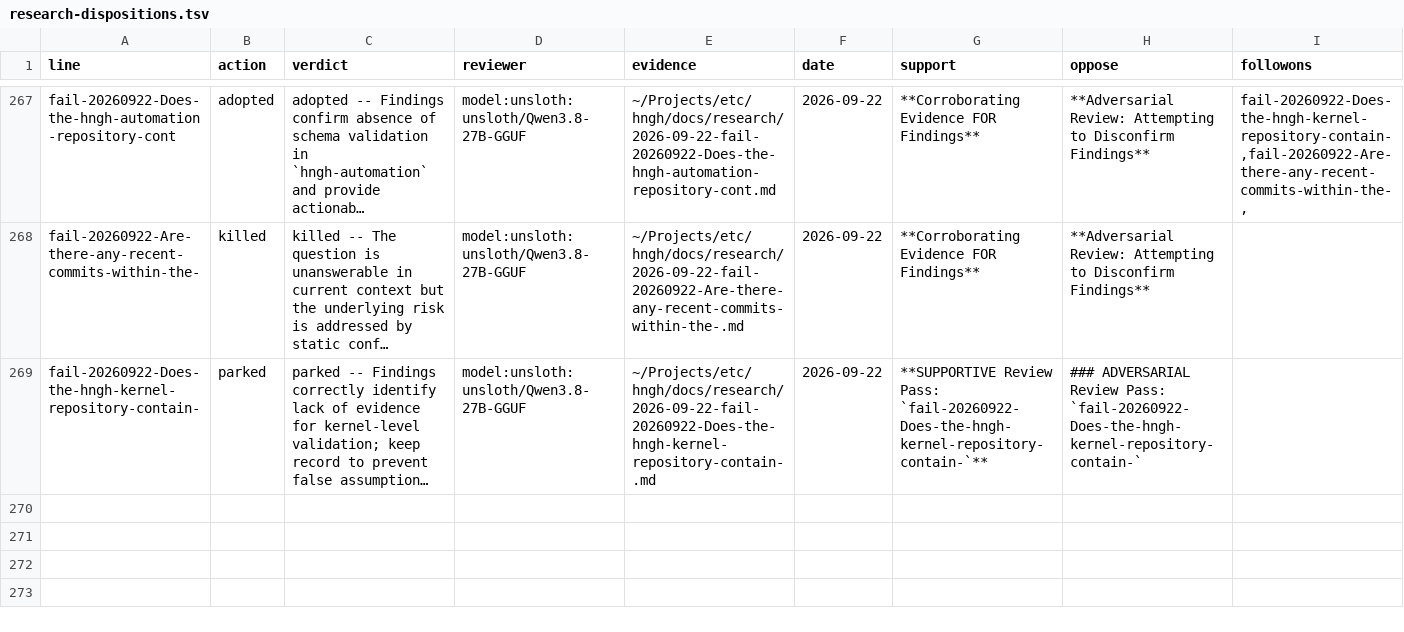
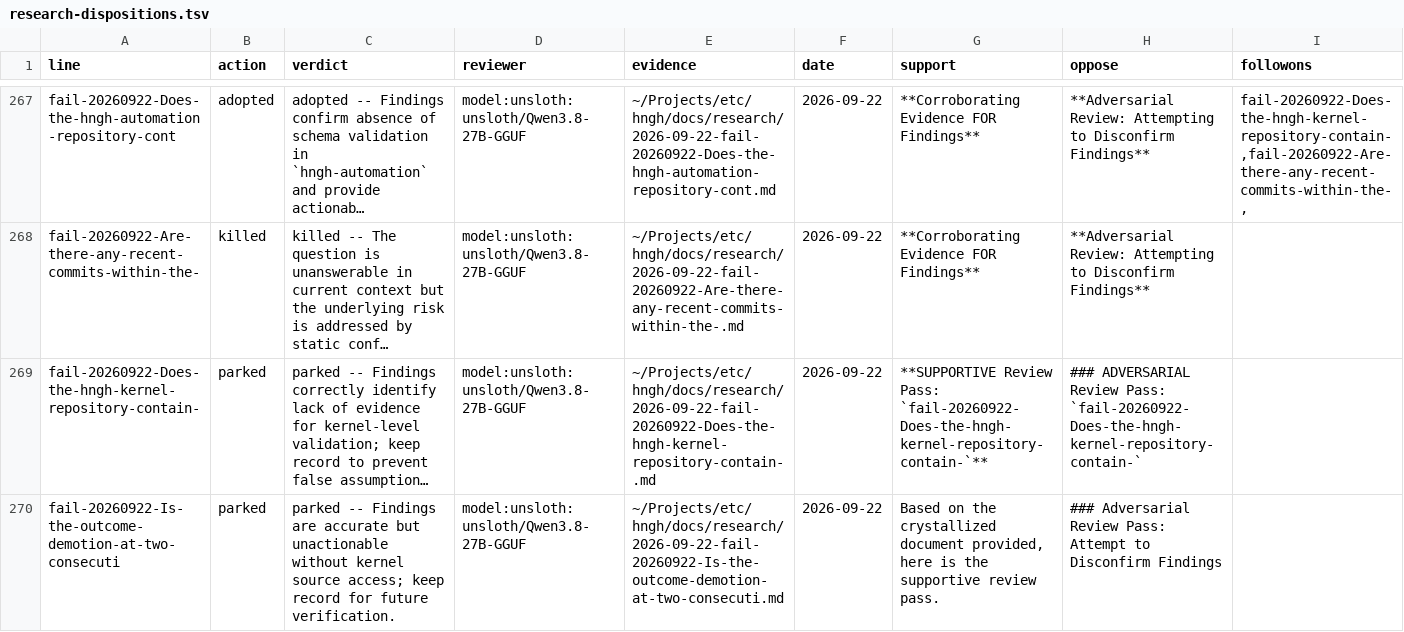
Before and after one commit to boundring/hngh, a TSV file: automation/research-dispositions.tsv, drawn as a sheet; only a part is shown, gaps mark what is left out; long unchanged cells end in …; the diff names each change by its address in the sheet, - before the commit and + after, or states it on an @@ line.

Commit message:
research: fail-20260922-Is-the-outcome-demotion-at-two-consecuti reviewed-parked

```diff
--- a/automation/research-dispositions.tsv
+++ b/automation/research-dispositions.tsv
+row 270: fail-20260922-Is-the-outcome-demotion-at-two-consecuti | parked | parked -- Findings are accurate but unactionable without kernel source access; keep record for future verification. | model:unsloth:unsloth/Qwen3.8-27B-GGUF | ~/Projects/etc/hngh/docs/research/2026-09-22-fail-20260922-Is-the-outcome-demotion-at-two-consecuti.md | 2026-09-22 | Based on the crystallized document provided, here is the supportive review pass. | ### Adversarial Review Pass: Attempt to Disconfirm Findings
```
Also changed, not shown: automation/research-lines.tsv.
